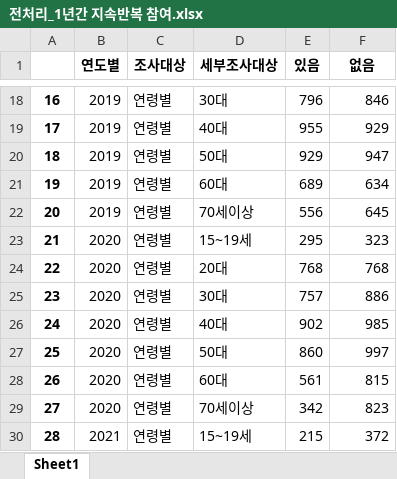
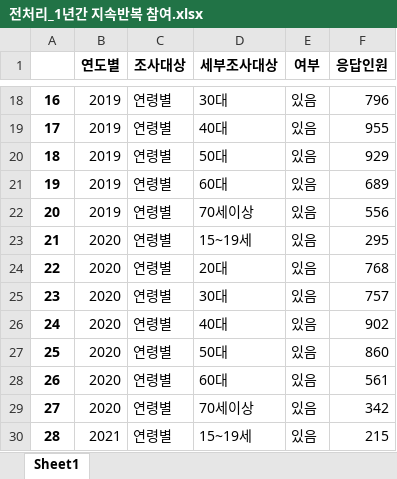
Before and after one commit to nyeokinyeoki/Toy-Projects-with-Tableau, an Excel workbook: pretreat_data/전처리_1년간 지속반복 참여.xlsx, sheet Sheet1, drawn as a sheet; only a part is shown, gaps mark what is left out; values as stored, in another font and other column widths than the file's, no borders; the diff covers the shown part only; the diff names each change by its address in the sheet, - before the commit and + after, or states it on an @@ line.

```diff
--- a/pretreat_data/전처리_1년간 지속반복 참여.xlsx (sheet Sheet1)
+++ b/pretreat_data/전처리_1년간 지속반복 참여.xlsx (sheet Sheet1)
-E1: 있음
+E1: 여부
-F1: 없음
+F1: 응답인원
-E18 (여부): 796
+E18 (여부): 있음
-F18 (응답인원): 846
+F18 (응답인원): 796
-E19 (여부): 955
+E19 (여부): 있음
-F19 (응답인원): 929
+F19 (응답인원): 955
-E20 (여부): 929
+E20 (여부): 있음
-F20 (응답인원): 947
+F20 (응답인원): 929
-E21 (여부): 689
+E21 (여부): 있음
-F21 (응답인원): 634
+F21 (응답인원): 689
-E22 (여부): 556
+E22 (여부): 있음
-F22 (응답인원): 645
+F22 (응답인원): 556
-E23 (여부): 295
+E23 (여부): 있음
-F23 (응답인원): 323
+F23 (응답인원): 295
-E24 (여부): 768
+E24 (여부): 있음
-E25 (여부): 757
+E25 (여부): 있음
-F25 (응답인원): 886
+F25 (응답인원): 757
-E26 (여부): 902
+E26 (여부): 있음
-F26 (응답인원): 985
+F26 (응답인원): 902
-E27 (여부): 860
+E27 (여부): 있음
-F27 (응답인원): 997
+F27 (응답인원): 860
-E28 (여부): 561
+E28 (여부): 있음
-F28 (응답인원): 815
+F28 (응답인원): 561
-E29 (여부): 342
+E29 (여부): 있음
-F29 (응답인원): 823
+F29 (응답인원): 342
-E30 (여부): 215
+E30 (여부): 있음
-F30 (응답인원): 372
+F30 (응답인원): 215
```
Also changed, not shown: other rows of this sheet, 1 other file.
